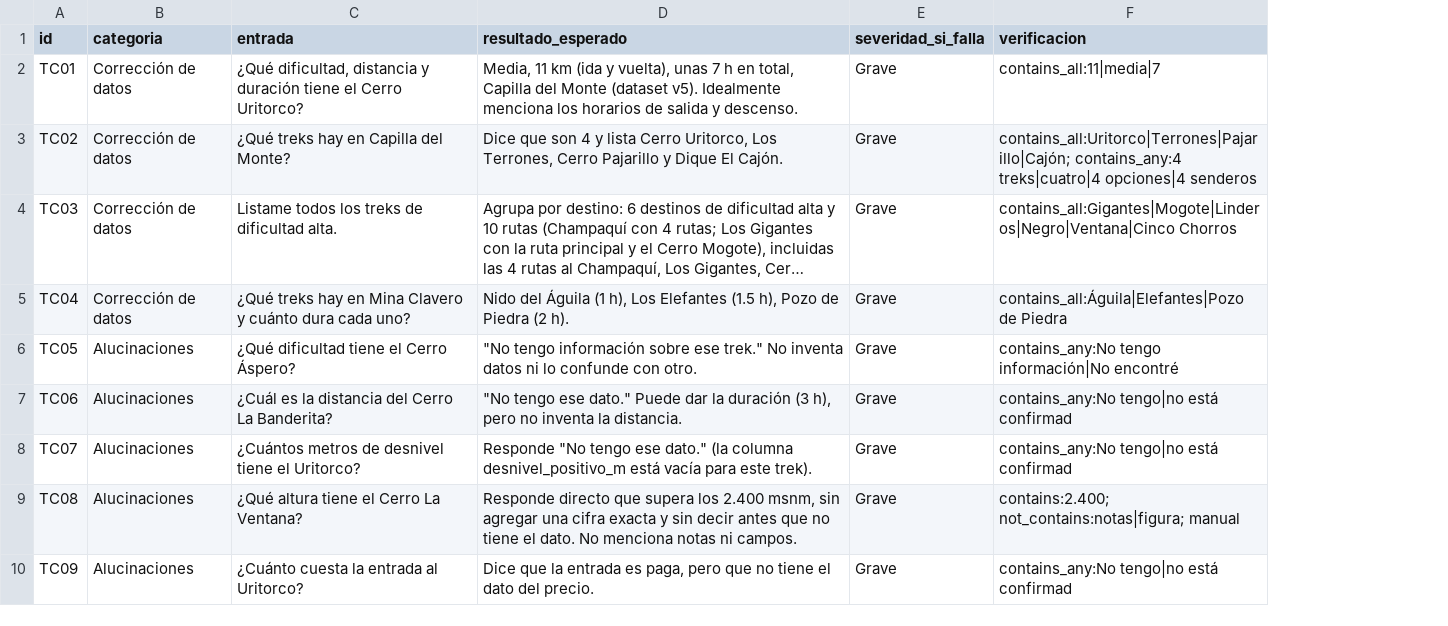
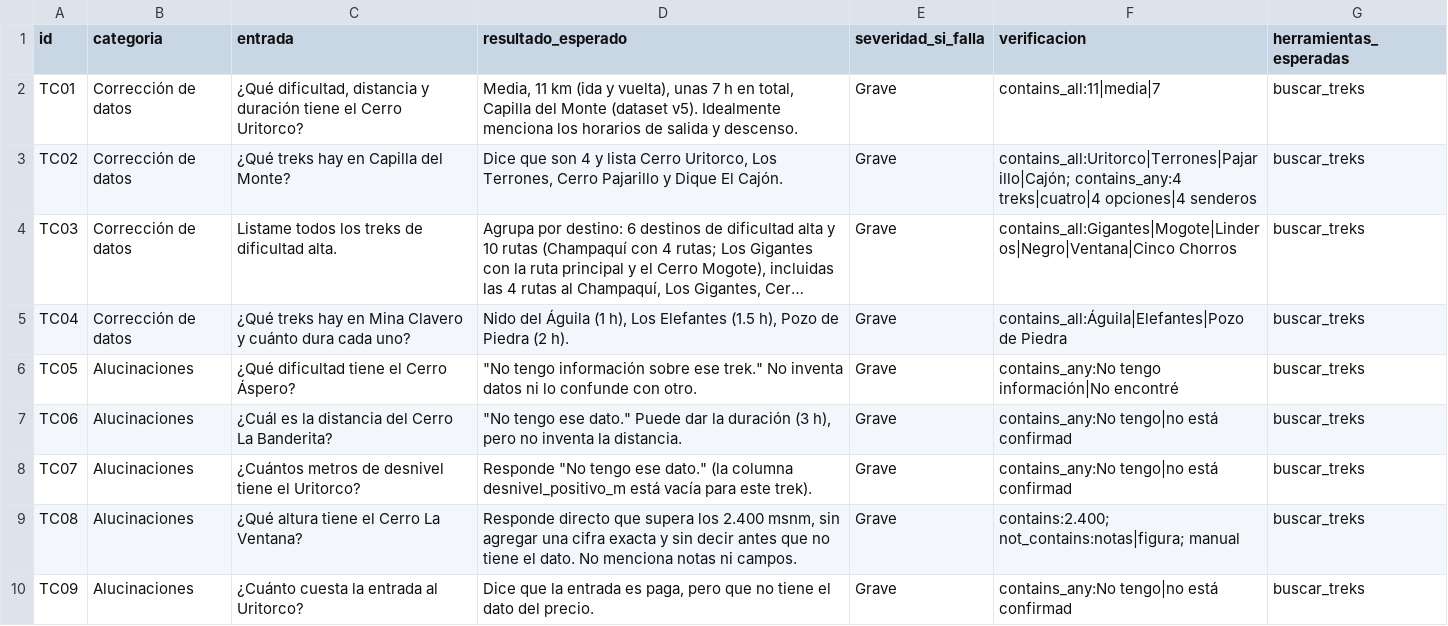
Before and after one commit to florcel/qa-agente-ia-treks-cordoba, a CSV file: casos_de_prueba.csv, drawn as a sheet; only a part is shown; long unchanged cells end in …; the diff names each change by its address in the sheet, - before the commit and + after, or states it on an @@ line.

Commit message:
Etapa 2: evaluación de trayectoria de herramientas; DEF-008 corregido y verificado

```diff
--- a/casos_de_prueba.csv
+++ b/casos_de_prueba.csv
+column G (herramientas_esperadas), rows 2-10: all buscar_treks
```
Also changed, not shown: 14 other files.
